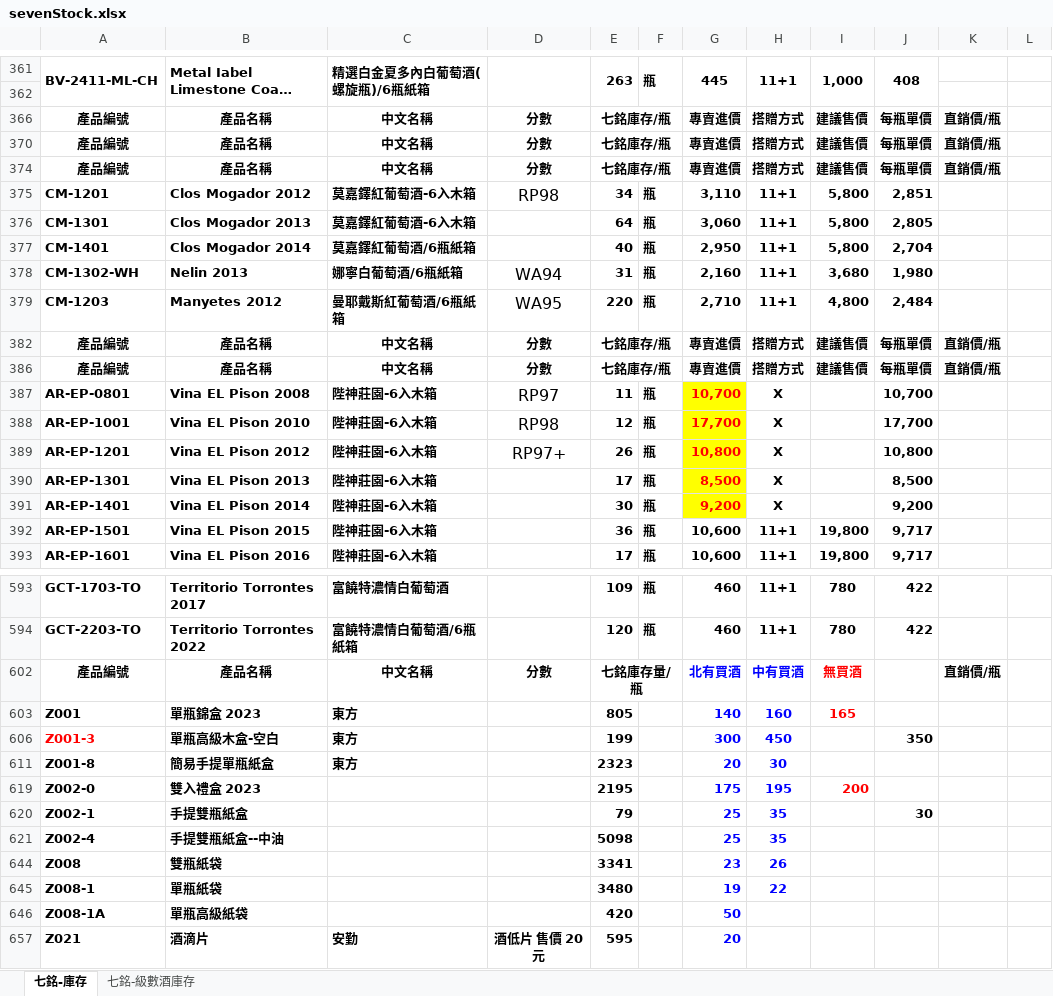
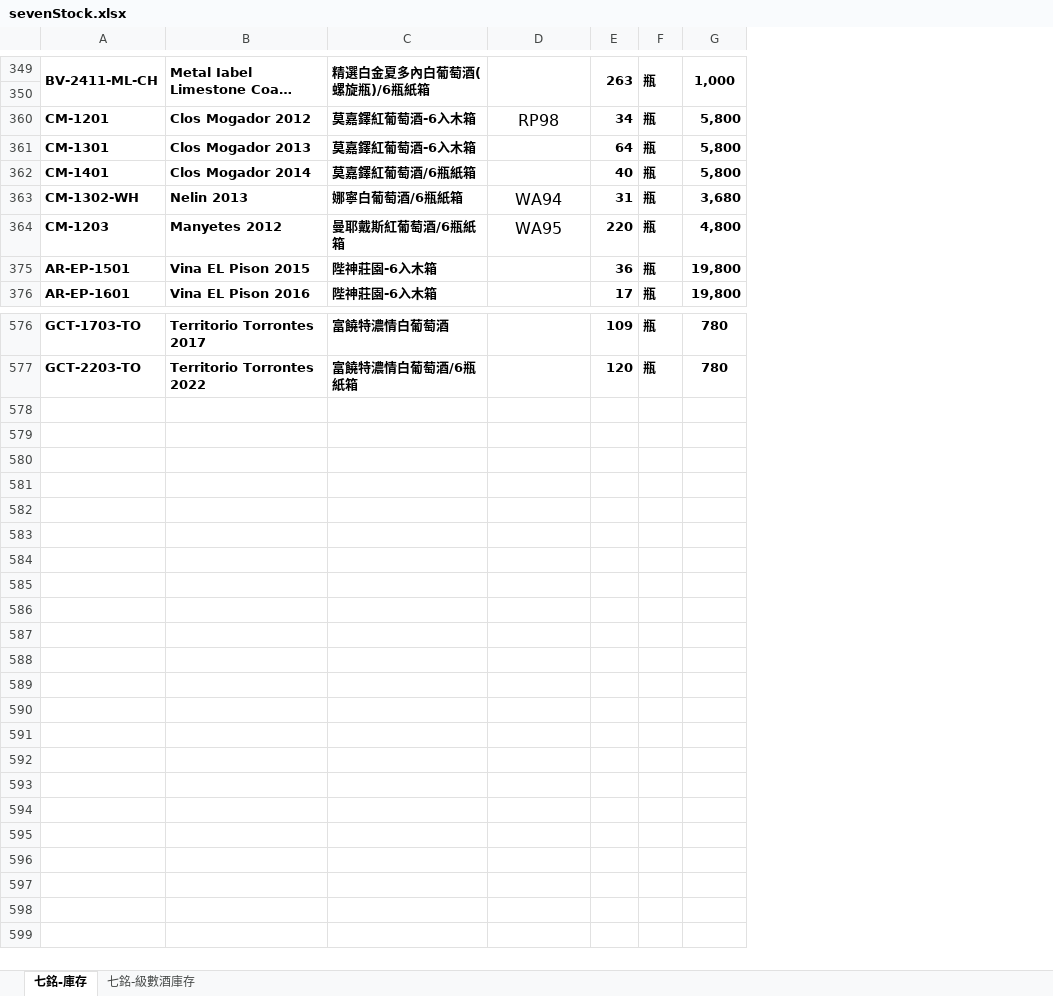
Before and after one commit to HoHo1979/redesign_7pyramid_WebPage, an Excel workbook: info/sevenStock.xlsx, sheet 七銘-庫存, drawn as a sheet; only a part is shown, gaps mark what is left out; long unchanged cells end in …; values as stored, in another font and other column widths than the file's, no borders; charts and pictures not drawn; the diff covers the shown part only; the diff names each change by its address in the sheet, - before the commit and + after, or states it on an @@ line.

```diff
--- a/info/sevenStock.xlsx (sheet 七銘-庫存)
+++ b/info/sevenStock.xlsx (sheet 七銘-庫存)
-column G, row 361: 445; rows 375-379: 3,110 | 3,060 | 2,950 | 2,160 | 2,710; rows 392-393: 10,600 | 10,600; rows 593-594: 460 | 460
-column H, row 361: 11+1; rows 375-379: all 11+1; rows 392-393: 11+1 | 11+1; rows 593-594: 11+1 | 11+1
-column J, row 361: 408; rows 375-379: 2,851 | 2,805 | 2,704 | 1,980 | 2,484; rows 392-393: 9,717 | 9,717; rows 593-594: 422 | 422
-column K, empty
-column L, empty
-row 366: 產品編號 | 產品名稱 | 中文名稱 | 分數 | 七銘庫存/瓶 |  | 專賣進價 | 搭贈方式 | 建議售價 | 每瓶單價 | 直銷價/瓶
-row 370: 產品編號 | 產品名稱 | 中文名稱 | 分數 | 七銘庫存/瓶 |  | 專賣進價 | 搭贈方式 | 建議售價 | 每瓶單價 | 直銷價/瓶
-row 374: 產品編號 | 產品名稱 | 中文名稱 | 分數 | 七銘庫存/瓶 |  | 專賣進價 | 搭贈方式 | 建議售價 | 每瓶單價 | 直銷價/瓶
-row 382: 產品編號 | 產品名稱 | 中文名稱 | 分數 | 七銘庫存/瓶 |  | 專賣進價 | 搭贈方式 | 建議售價 | 每瓶單價 | 直銷價/瓶
-row 386: 產品編號 | 產品名稱 | 中文名稱 | 分數 | 七銘庫存/瓶 |  | 專賣進價 | 搭贈方式 | 建議售價 | 每瓶單價 | 直銷價/瓶
-row 387: AR-EP-0801 | Vina EL Pison 2008 | 陛神莊園-6入木箱 | RP97 | 11 | 瓶 | 10,700 | X |  | 10,700
-row 388: AR-EP-1001 | Vina EL Pison 2010 | 陛神莊園-6入木箱 | RP98 | 12 | 瓶 | 17,700 | X |  | 17,700
-row 389: AR-EP-1201 | Vina EL Pison 2012 | 陛神莊園-6入木箱 | RP97+ | 26 | 瓶 | 10,800 | X |  | 10,800
-row 390: AR-EP-1301 | Vina EL Pison 2013 | 陛神莊園-6入木箱 |  | 17 | 瓶 | 8,500 | X |  | 8,500
-row 391: AR-EP-1401 | Vina EL Pison 2014 | 陛神莊園-6入木箱 |  | 30 | 瓶 | 9,200 | X |  | 9,200
-row 602: 產品編號 | 產品名稱 | 中文名稱 | 分數 | 七銘庫存量/瓶 |  | 北有買酒 | 中有買酒 | 無買酒 |  | 直銷價/瓶
-row 603: Z001 | 單瓶錦盒 2023 | 東方 |  | 805 |  | 140 | 160 | 165
-row 606: Z001-3 | 單瓶高級木盒-空白 | 東方 |  | 199 |  | 300 | 450 |  | 350
-row 611: Z001-8 | 簡易手提單瓶紙盒 | 東方 |  | 2323 |  | 20 | 30
-row 619: Z002-0 | 雙入禮盒 2023 |  |  | 2195 |  | 175 | 195 | 200
-row 620: Z002-1 | 手提雙瓶紙盒 |  |  | 79 |  | 25 | 35 |  | 30
-row 621: Z002-4 | 手提雙瓶紙盒--中油 |  |  | 5098 |  | 25 | 35
-row 644: Z008 | 雙瓶紙袋 |  |  | 3341 |  | 23 | 26
-row 645: Z008-1 | 單瓶紙袋 |  |  | 3480 |  | 19 | 22
-row 646: Z008-1A | 單瓶高級紙袋 |  |  | 420 |  | 50
-row 657: Z021 | 酒滴片 | 安勤 | 酒低片 售價 20元 | 595 |  | 20
```
Also changed, not shown: 23 removed rows elsewhere in this sheet, sheet 七銘-級數酒庫存, hidden cells, 10 other files.
